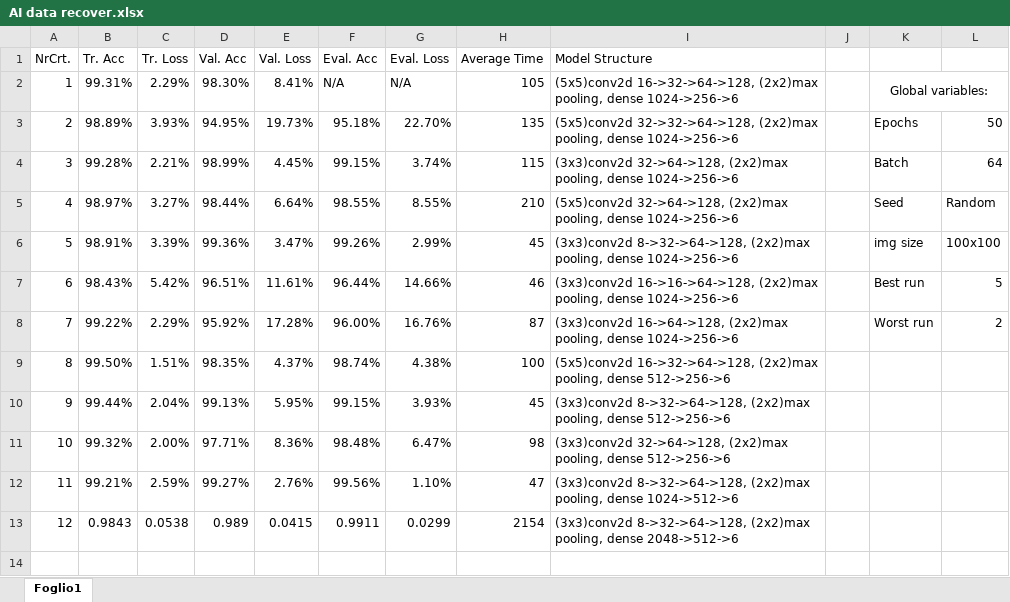
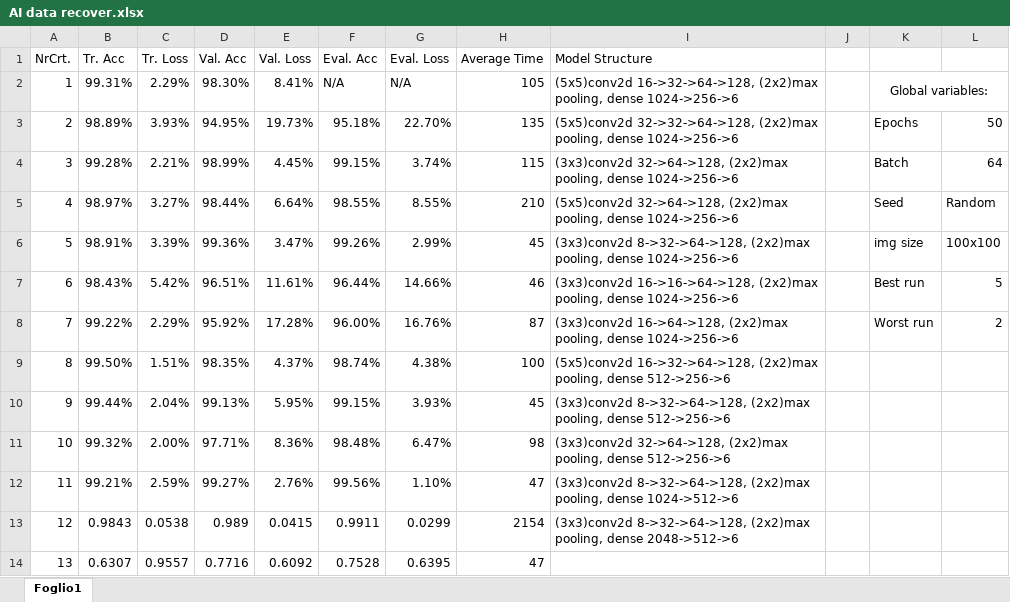
Before and after one commit to DenisLeonte/AI-Noobs-Project, an Excel workbook: AI data recover.xlsx, sheet Foglio1, drawn as a sheet; values as stored, in another font and other column widths than the file's, no borders; the diff names each change by its address in the sheet, - before the commit and + after, or states it on an @@ line.

```diff
--- a/AI data recover.xlsx (sheet Foglio1)
+++ b/AI data recover.xlsx (sheet Foglio1)
+row 14: 13 | 0.6307 | 0.9557 | 0.7716 | 0.6092 | 0.7528 | 0.6395 | 47
```
Also changed, not shown: 5 other files.
